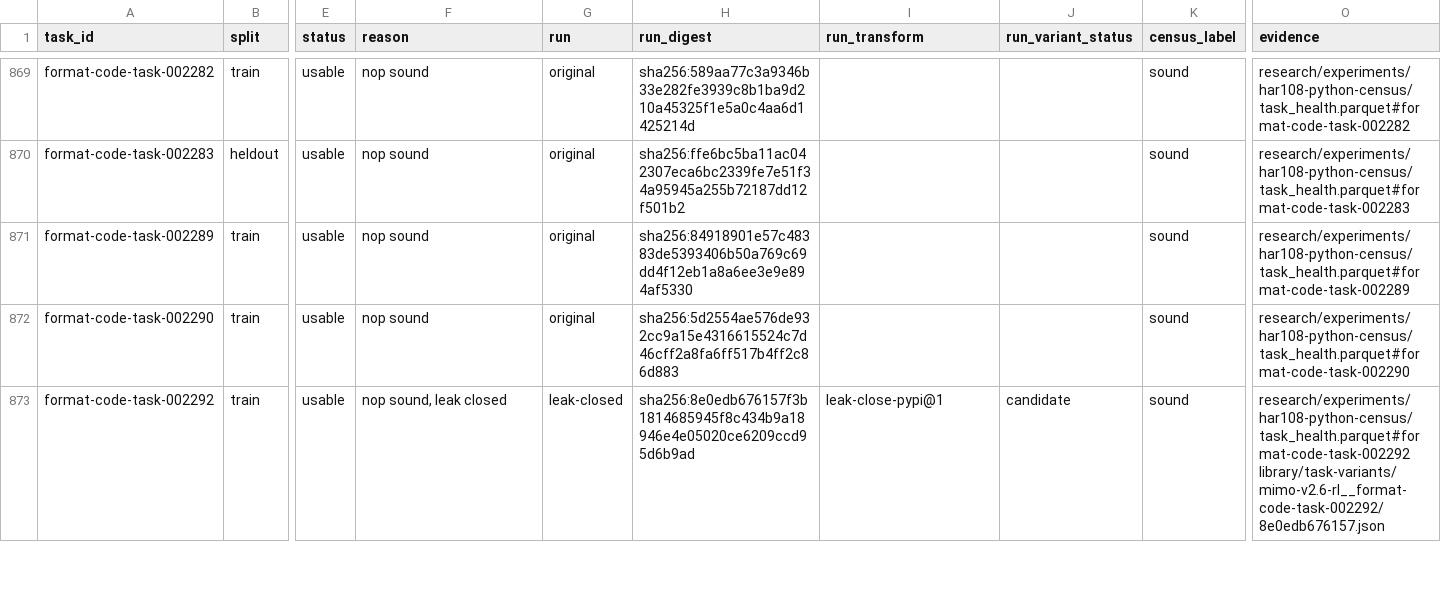
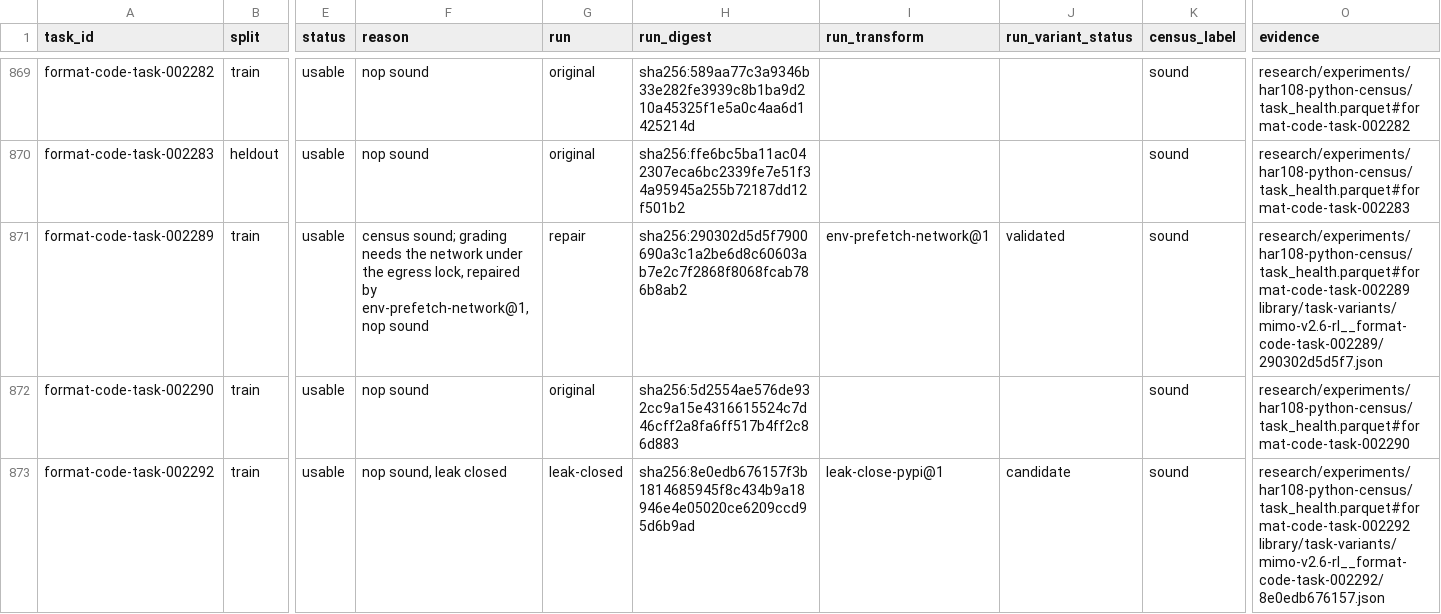
Before and after one commit to PeterMakhnatch/eval-lab, a CSV file: research/experiments/python-task-ledger/ledger.csv, drawn as a sheet; only a part is shown, gaps mark what is left out; the diff covers the shown part only; the diff names each change by its address in the sheet, - before the commit and + after, or states it on an @@ line.

Commit message:
HAR-158: prefetch repairs for 5 locked-grading tasks, 002078 diagnosis, per-task run history
- env-prefetch-network@1 variants (created_by har158-repair) for 002289,
  002452, 002488, 002755, 002975; each locked nop sound (har158-rnop-*,
  egress lock applied); records validated; ledger runs them.
- 002078: Cython 3.0.12 compile error in numpy's checks.pyx under the lock,
  not a network fetch; discarded via RUN_DEFECTS. Ledger 1148/32.
- setup_fingerprint: model-free (nop/oracle) runs of a registered variant
  of the named task pass the ledger gate, so a repair can be validated
  before the ledger runs it (HAR-149 gate had made that impossible).
- python-task-ledger/history.py -> task_history.csv: per task runs,
  clean/copied passes, fails, infra, last run.

```diff
--- a/research/experiments/python-task-ledger/ledger.csv
+++ b/research/experiments/python-task-ledger/ledger.csv
-F871 (reason): nop sound
+F871 (reason): census sound; grading needs the network under the egress lock, repaired by env-prefetch-network@1, nop sound
-G871 (run): original
+G871 (run): repair
-H871 (run_digest): sha256:84918901e57c48383de5393406b50a769c69dd4f12eb1a8a6ee3e9e894af5330
+H871 (run_digest): sha256:290302d5d5f7900690a3c1a2be6d8c60603ab7e2c7f2868f8068fcab786b8ab2
-I871 (run_transform): (empty)
+I871 (run_transform): env-prefetch-network@1
-J871 (run_variant_status): (empty)
+J871 (run_variant_status): validated
-O871 (evidence): research/experiments/har108-python-census/task_health.parquet#format-code-task-002289
+O871 (evidence): research/experiments/har108-python-census/task_health.parquet#format-code-task-002289 library/task-variants/mimo-v2.6-rl__format-code-task-002289/290302d5d5f7.json
```
Also changed, not shown: 26 edited cells elsewhere in this file, 13 other files.
